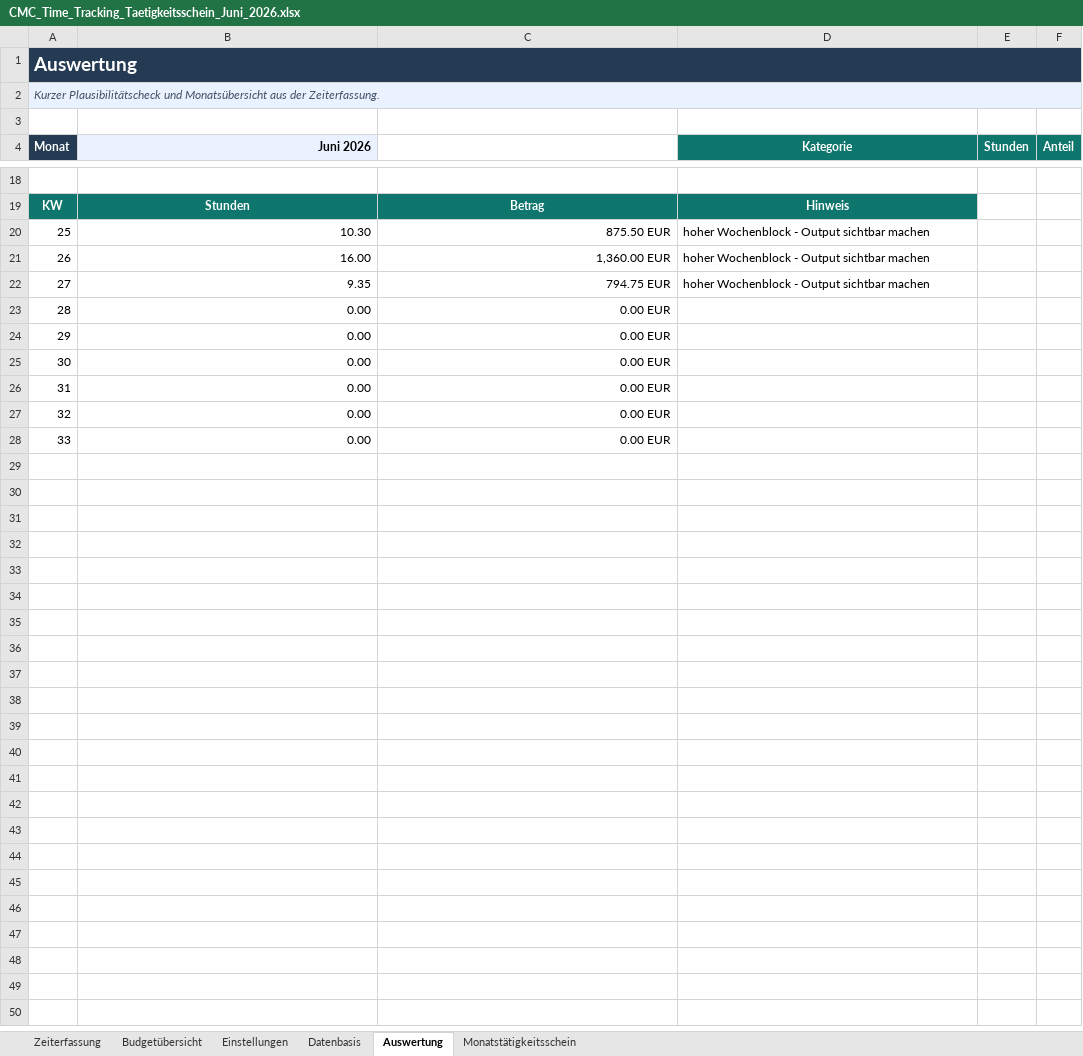
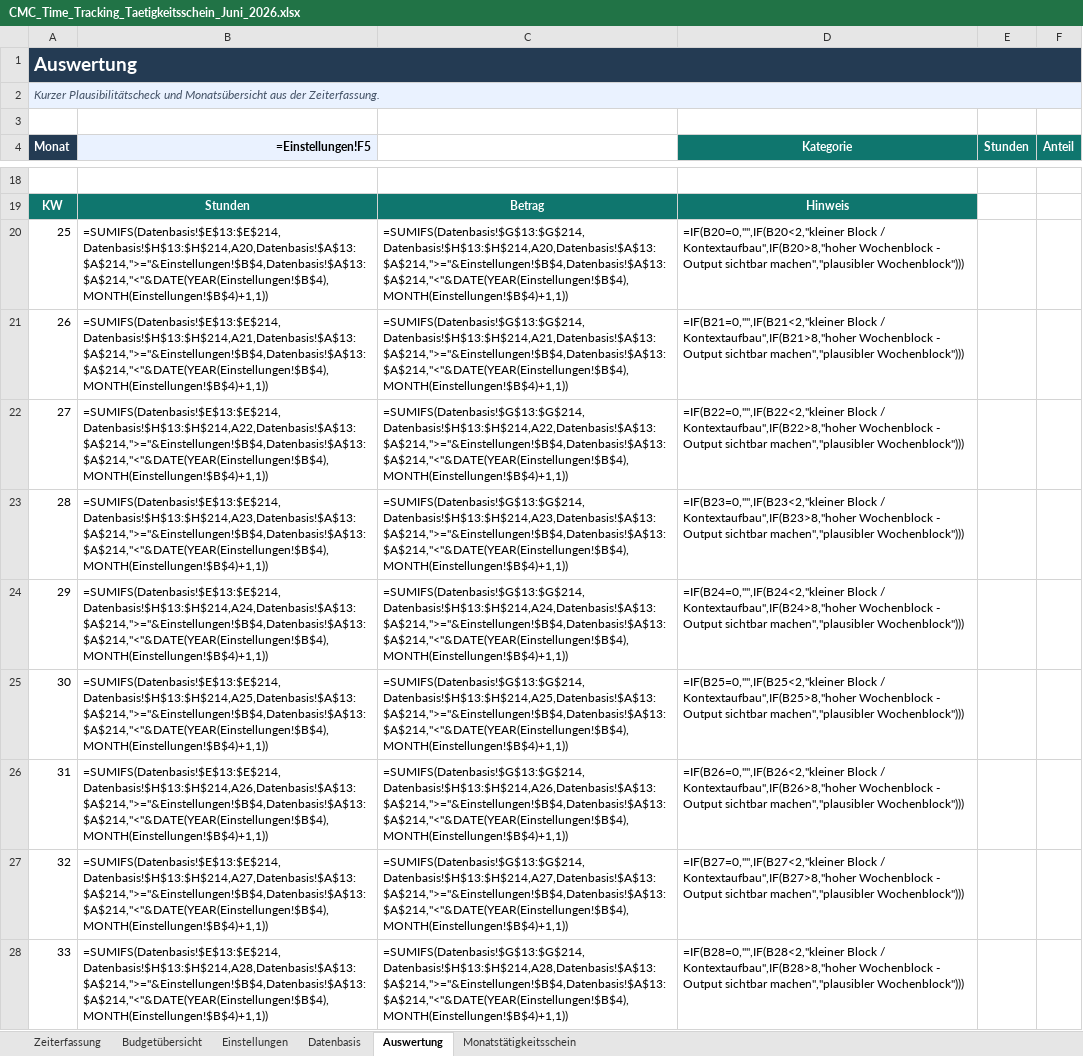
Before and after one commit to MariaWesten/CMC, an Excel workbook: outputs/time_tracking_taetigkeitsschein/CMC_Time_Tracking_Taetigkeitsschein_Juni_2026.xlsx, sheet Auswertung, drawn as a sheet; only a part is shown, gaps mark what is left out; values as stored, in another font and other column widths than the file's, no borders; formulas without a stored value are shown as written; the diff covers the shown part only; the diff names each change by its address in the sheet, - before the commit and + after, or states it on an @@ line.

```diff
--- a/outputs/time_tracking_taetigkeitsschein/CMC_Time_Tracking_Taetigkeitsschein_Juni_2026.xlsx (sheet Auswertung)
+++ b/outputs/time_tracking_taetigkeitsschein/CMC_Time_Tracking_Taetigkeitsschein_Juni_2026.xlsx (sheet Auswertung)
-B4: Juni 2026
+B4: =Einstellungen!F5
-B20 (=Einstellungen!F5): 10.30
+B20 (=Einstellungen!F5): =SUMIFS(Datenbasis!$E$13:$E$214,Datenbasis!$H$13:$H$214,A20,Datenbasis!$A$13:$A$214,">="&Einstellungen!$B$4,Datenbasis!$A$13:$A$214,"<"&DATE(YEAR(Einstellungen!$B$4),MONTH(Einstellungen!$B$4)+1,1))
-C20: 875.50 EUR
+C20: =SUMIFS(Datenbasis!$G$13:$G$214,Datenbasis!$H$13:$H$214,A20,Datenbasis!$A$13:$A$214,">="&Einstellungen!$B$4,Datenbasis!$A$13:$A$214,"<"&DATE(YEAR(Einstellungen!$B$4),MONTH(Einstellungen!$B$4)+1,1))
-D20 (Kategorie): hoher Wochenblock - Output sichtbar machen
+D20 (Kategorie): =IF(B20=0,"",IF(B20<2,"kleiner Block / Kontextaufbau",IF(B20>8,"hoher Wochenblock - Output sichtbar machen","plausibler Wochenblock")))
-B21 (=Einstellungen!F5): 16.00
+B21 (=Einstellungen!F5): =SUMIFS(Datenbasis!$E$13:$E$214,Datenbasis!$H$13:$H$214,A21,Datenbasis!$A$13:$A$214,">="&Einstellungen!$B$4,Datenbasis!$A$13:$A$214,"<"&DATE(YEAR(Einstellungen!$B$4),MONTH(Einstellungen!$B$4)+1,1))
-C21: 1,360.00 EUR
+C21: =SUMIFS(Datenbasis!$G$13:$G$214,Datenbasis!$H$13:$H$214,A21,Datenbasis!$A$13:$A$214,">="&Einstellungen!$B$4,Datenbasis!$A$13:$A$214,"<"&DATE(YEAR(Einstellungen!$B$4),MONTH(Einstellungen!$B$4)+1,1))
-D21 (Kategorie): hoher Wochenblock - Output sichtbar machen
+D21 (Kategorie): =IF(B21=0,"",IF(B21<2,"kleiner Block / Kontextaufbau",IF(B21>8,"hoher Wochenblock - Output sichtbar machen","plausibler Wochenblock")))
-B22 (=Einstellungen!F5): 9.35
+B22 (=Einstellungen!F5): =SUMIFS(Datenbasis!$E$13:$E$214,Datenbasis!$H$13:$H$214,A22,Datenbasis!$A$13:$A$214,">="&Einstellungen!$B$4,Datenbasis!$A$13:$A$214,"<"&DATE(YEAR(Einstellungen!$B$4),MONTH(Einstellungen!$B$4)+1,1))
-C22: 794.75 EUR
+C22: =SUMIFS(Datenbasis!$G$13:$G$214,Datenbasis!$H$13:$H$214,A22,Datenbasis!$A$13:$A$214,">="&Einstellungen!$B$4,Datenbasis!$A$13:$A$214,"<"&DATE(YEAR(Einstellungen!$B$4),MONTH(Einstellungen!$B$4)+1,1))
-D22 (Kategorie): hoher Wochenblock - Output sichtbar machen
+D22 (Kategorie): =IF(B22=0,"",IF(B22<2,"kleiner Block / Kontextaufbau",IF(B22>8,"hoher Wochenblock - Output sichtbar machen","plausibler Wochenblock")))
-B23 (=Einstellungen!F5): 0.00
+B23 (=Einstellungen!F5): =SUMIFS(Datenbasis!$E$13:$E$214,Datenbasis!$H$13:$H$214,A23,Datenbasis!$A$13:$A$214,">="&Einstellungen!$B$4,Datenbasis!$A$13:$A$214,"<"&DATE(YEAR(Einstellungen!$B$4),MONTH(Einstellungen!$B$4)+1,1))
-C23: 0.00 EUR
+C23: =SUMIFS(Datenbasis!$G$13:$G$214,Datenbasis!$H$13:$H$214,A23,Datenbasis!$A$13:$A$214,">="&Einstellungen!$B$4,Datenbasis!$A$13:$A$214,"<"&DATE(YEAR(Einstellungen!$B$4),MONTH(Einstellungen!$B$4)+1,1))
-D23 (Kategorie): (empty)
+D23 (Kategorie): =IF(B23=0,"",IF(B23<2,"kleiner Block / Kontextaufbau",IF(B23>8,"hoher Wochenblock - Output sichtbar machen","plausibler Wochenblock")))
-B24 (=Einstellungen!F5): 0.00
+B24 (=Einstellungen!F5): =SUMIFS(Datenbasis!$E$13:$E$214,Datenbasis!$H$13:$H$214,A24,Datenbasis!$A$13:$A$214,">="&Einstellungen!$B$4,Datenbasis!$A$13:$A$214,"<"&DATE(YEAR(Einstellungen!$B$4),MONTH(Einstellungen!$B$4)+1,1))
-C24: 0.00 EUR
+C24: =SUMIFS(Datenbasis!$G$13:$G$214,Datenbasis!$H$13:$H$214,A24,Datenbasis!$A$13:$A$214,">="&Einstellungen!$B$4,Datenbasis!$A$13:$A$214,"<"&DATE(YEAR(Einstellungen!$B$4),MONTH(Einstellungen!$B$4)+1,1))
-D24 (Kategorie): (empty)
+D24 (Kategorie): =IF(B24=0,"",IF(B24<2,"kleiner Block / Kontextaufbau",IF(B24>8,"hoher Wochenblock - Output sichtbar machen","plausibler Wochenblock")))
-B25 (=Einstellungen!F5): 0.00
+B25 (=Einstellungen!F5): =SUMIFS(Datenbasis!$E$13:$E$214,Datenbasis!$H$13:$H$214,A25,Datenbasis!$A$13:$A$214,">="&Einstellungen!$B$4,Datenbasis!$A$13:$A$214,"<"&DATE(YEAR(Einstellungen!$B$4),MONTH(Einstellungen!$B$4)+1,1))
-C25: 0.00 EUR
+C25: =SUMIFS(Datenbasis!$G$13:$G$214,Datenbasis!$H$13:$H$214,A25,Datenbasis!$A$13:$A$214,">="&Einstellungen!$B$4,Datenbasis!$A$13:$A$214,"<"&DATE(YEAR(Einstellungen!$B$4),MONTH(Einstellungen!$B$4)+1,1))
-D25 (Kategorie): (empty)
+D25 (Kategorie): =IF(B25=0,"",IF(B25<2,"kleiner Block / Kontextaufbau",IF(B25>8,"hoher Wochenblock - Output sichtbar machen","plausibler Wochenblock")))
-B26 (=Einstellungen!F5): 0.00
+B26 (=Einstellungen!F5): =SUMIFS(Datenbasis!$E$13:$E$214,Datenbasis!$H$13:$H$214,A26,Datenbasis!$A$13:$A$214,">="&Einstellungen!$B$4,Datenbasis!$A$13:$A$214,"<"&DATE(YEAR(Einstellungen!$B$4),MONTH(Einstellungen!$B$4)+1,1))
-C26: 0.00 EUR
+C26: =SUMIFS(Datenbasis!$G$13:$G$214,Datenbasis!$H$13:$H$214,A26,Datenbasis!$A$13:$A$214,">="&Einstellungen!$B$4,Datenbasis!$A$13:$A$214,"<"&DATE(YEAR(Einstellungen!$B$4),MONTH(Einstellungen!$B$4)+1,1))
-D26 (Kategorie): (empty)
+D26 (Kategorie): =IF(B26=0,"",IF(B26<2,"kleiner Block / Kontextaufbau",IF(B26>8,"hoher Wochenblock - Output sichtbar machen","plausibler Wochenblock")))
-B27 (=Einstellungen!F5): 0.00
+B27 (=Einstellungen!F5): =SUMIFS(Datenbasis!$E$13:$E$214,Datenbasis!$H$13:$H$214,A27,Datenbasis!$A$13:$A$214,">="&Einstellungen!$B$4,Datenbasis!$A$13:$A$214,"<"&DATE(YEAR(Einstellungen!$B$4),MONTH(Einstellungen!$B$4)+1,1))
-C27: 0.00 EUR
+C27: =SUMIFS(Datenbasis!$G$13:$G$214,Datenbasis!$H$13:$H$214,A27,Datenbasis!$A$13:$A$214,">="&Einstellungen!$B$4,Datenbasis!$A$13:$A$214,"<"&DATE(YEAR(Einstellungen!$B$4),MONTH(Einstellungen!$B$4)+1,1))
-D27 (Kategorie): (empty)
+D27 (Kategorie): =IF(B27=0,"",IF(B27<2,"kleiner Block / Kontextaufbau",IF(B27>8,"hoher Wochenblock - Output sichtbar machen","plausibler Wochenblock")))
-B28 (=Einstellungen!F5): 0.00
+B28 (=Einstellungen!F5): =SUMIFS(Datenbasis!$E$13:$E$214,Datenbasis!$H$13:$H$214,A28,Datenbasis!$A$13:$A$214,">="&Einstellungen!$B$4,Datenbasis!$A$13:$A$214,"<"&DATE(YEAR(Einstellungen!$B$4),MONTH(Einstellungen!$B$4)+1,1))
-C28: 0.00 EUR
+C28: =SUMIFS(Datenbasis!$G$13:$G$214,Datenbasis!$H$13:$H$214,A28,Datenbasis!$A$13:$A$214,">="&Einstellungen!$B$4,Datenbasis!$A$13:$A$214,"<"&DATE(YEAR(Einstellungen!$B$4),MONTH(Einstellungen!$B$4)+1,1))
-D28 (Kategorie): (empty)
+D28 (Kategorie): =IF(B28=0,"",IF(B28<2,"kleiner Block / Kontextaufbau",IF(B28>8,"hoher Wochenblock - Output sichtbar machen","plausibler Wochenblock")))
```
Also changed, not shown: 3 added rows, 3 removed rows and 6 edited cells elsewhere in this sheet, sheet Datenbasis, sheet Budgetübersicht, sheet Zeiterfassung, sheet Monatstätigkeitsschein, sheet Einstellungen, 1 other file.
